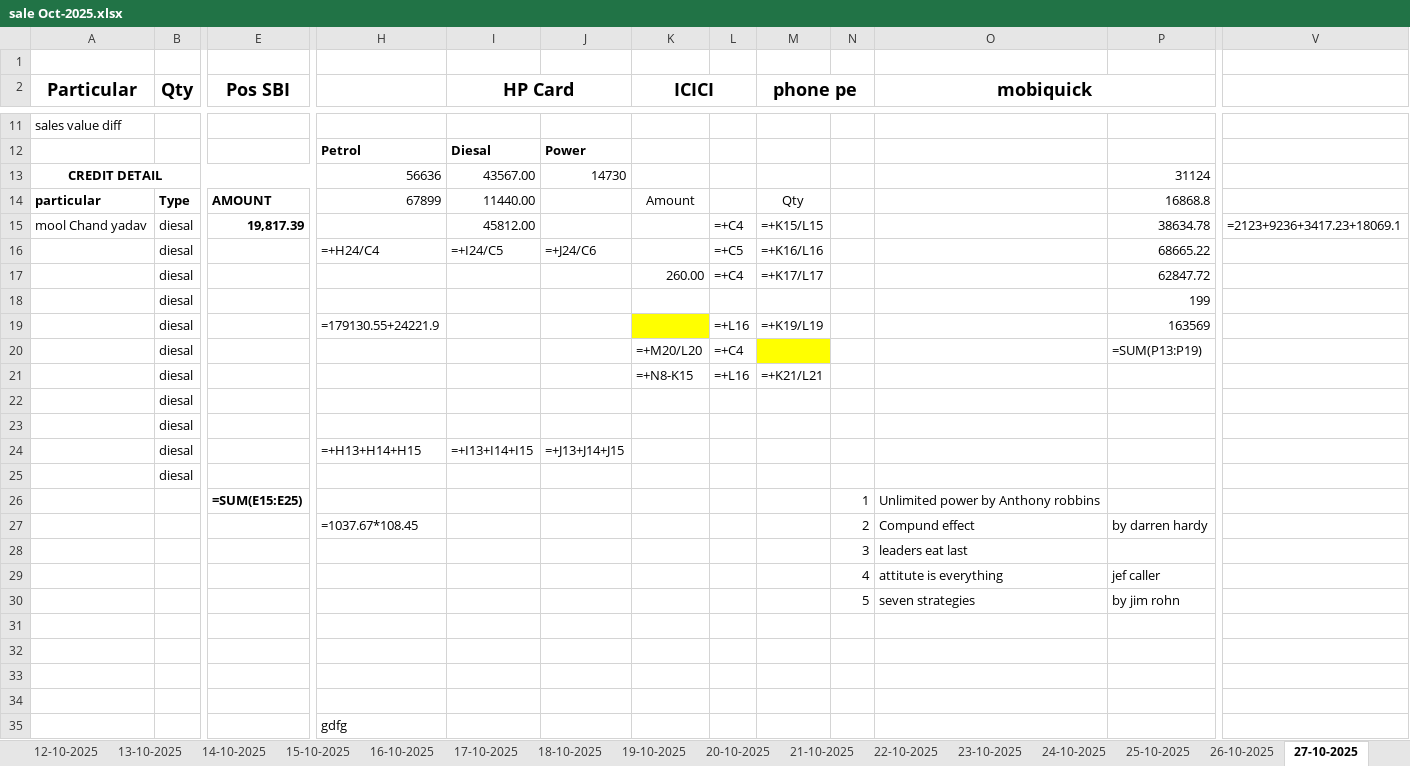
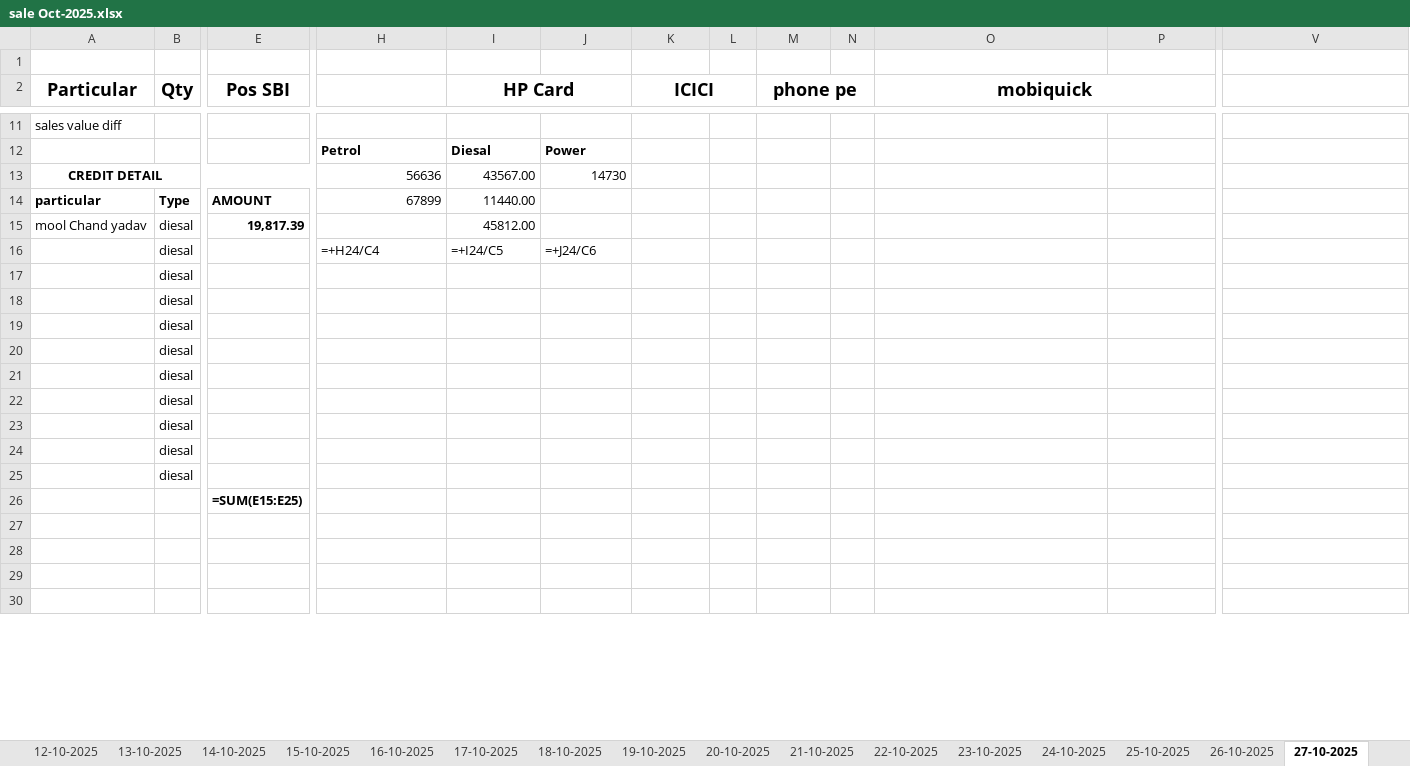
Before and after one commit to gautamjha0609-cpu/sales-ocr-for-skfs, an Excel workbook: output/FY2025-26/07 Oct-2025/sale Oct-2025.xlsx, sheet 27-10-2025, drawn as a sheet; only a part is shown, gaps mark what is left out; values as stored, in another font and other column widths than the file's, no borders; formulas without a stored value are shown as written; removed rows and columns are numbered as before the commit, all else as after; rows hold the shown columns only; the diff covers the shown part only; the diff names each change by its address in the sheet, - before the commit and + after, or states it on an @@ line.

```diff
--- a/output/FY2025-26/07 Oct-2025/sale Oct-2025.xlsx (sheet 27-10-2025)
+++ b/output/FY2025-26/07 Oct-2025/sale Oct-2025.xlsx (sheet 27-10-2025)
-P13: 31124
+P13: (empty)
-K14 (ICICI): Amount
+K14 (ICICI): (empty)
-M14 (phone pe): Qty
+M14 (phone pe): (empty)
-P14: 16868.8
+P14: (empty)
-L15: =+C4
+L15: (empty)
-M15 (phone pe): =+K15/L15
+M15 (phone pe): (empty)
-P15: 38634.78
+P15: (empty)
-V15: =2123+9236+3417.23+18069.1
+V15: (empty)
-L16: =+C5
+L16: (empty)
-M16 (phone pe): =+K16/L16
+M16 (phone pe): (empty)
-P16: 68665.22
+P16: (empty)
-row 17:  | diesal |  |  |  |  | 260.00 | =+C4 | =+K17/L17 |  |  | 62847.72
+row 17:  | diesal
-P18: 199
+P18: (empty)
-row 19:  | diesal |  | =179130.55+24221.9 |  |  |  | =+L16 | =+K19/L19 |  |  | 163569
-row 20:  | diesal |  |  |  |  | =+M20/L20 | =+C4 |  |  |  | =SUM(P13:P19)
-row 21:  | diesal |  |  |  |  | =+N8-K15 | =+L16 | =+K21/L21
+row 19:  | diesal
+row 20:  | diesal
+row 21:  | diesal
-H24: =+H13+H14+H15
+H24: (empty)
-I24 (HP Card): =+I13+I14+I15
+I24 (HP Card): (empty)
-J24: =+J13+J14+J15
+J24: (empty)
-row 26:  |  | =SUM(E15:E25) |  |  |  |  |  |  | 1 | Unlimited power by Anthony robbins
-row 27:  |  |  | =1037.67*108.45 |  |  |  |  |  | 2 | Compund effect | by darren hardy
-row 28:  |  |  |  |  |  |  |  |  | 3 | leaders eat last
-row 29:  |  |  |  |  |  |  |  |  | 4 | attitute is everything | jef caller
-row 30:  |  |  |  |  |  |  |  |  | 5 | seven strategies | by jim rohn
-row 26: (empty)
+row 26:  |  | =SUM(E15:E25)
-row 32: (empty)
-H29: gdfg
+H29: (empty)
+row 30: (empty)
```
Also changed, not shown: 5 added rows and 11 edited cells elsewhere in this sheet, sheet 22-10-2025, sheet 12-10-2025, sheet 23-10-2025, sheet 21-10-2025, sheet 26-10-2025, sheet 16-10-2025, 24 more sheets, other sheet tabs, template/template.xlsx, 11 other files.
